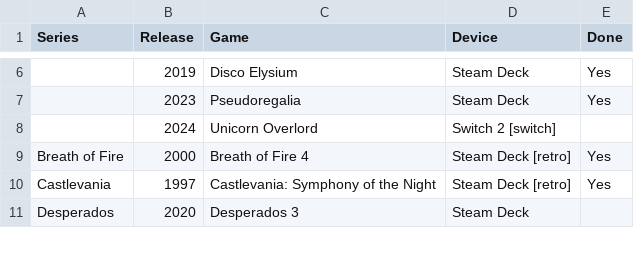
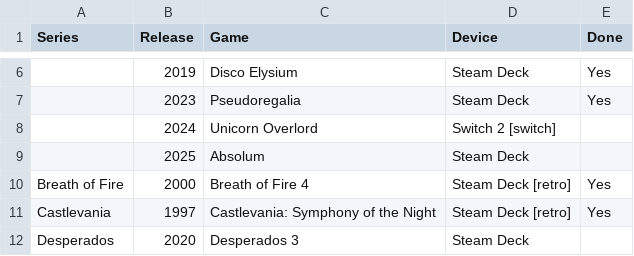
Before and after one commit to proletariado/proletariado.github.io, a CSV file: data/collection.csv, drawn as a sheet; only a part is shown, gaps mark what is left out; the diff names each change by its address in the sheet, - before the commit and + after, or states it on an @@ line.

Commit message:
Update collection.csv

```diff
--- a/data/collection.csv
+++ b/data/collection.csv
+row 9:  | 2025 | Absolum | Steam Deck
```
